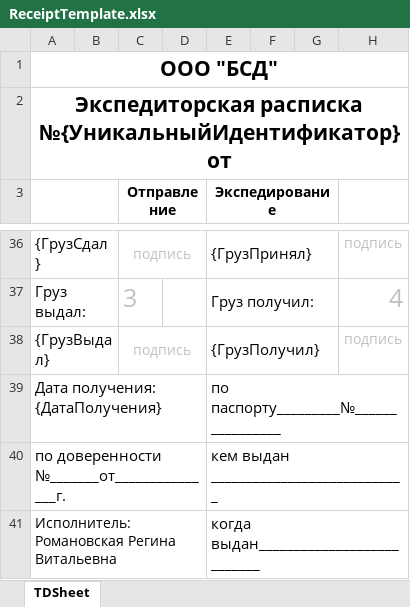
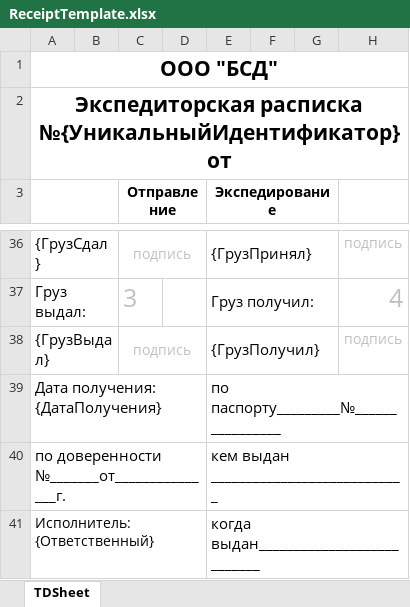
Before and after one commit to Brainor-corp/bsd, an Excel workbook: public/templates/ReceiptTemplate.xlsx, sheet TDSheet, drawn as a sheet; only a part is shown, gaps mark what is left out; values as stored, in another font and other column widths than the file's, no borders; the diff covers the shown part only; the diff names each change by its address in the sheet, - before the commit and + after, or states it on an @@ line.

```diff
--- a/public/templates/ReceiptTemplate.xlsx (sheet TDSheet)
+++ b/public/templates/ReceiptTemplate.xlsx (sheet TDSheet)
-A41: Исполнитель: Романовская Регина Витальевна
+A41: Исполнитель: {Ответственный}
```
Also changed, not shown: 1 added row, 1 removed row and 13 edited cells elsewhere in this sheet.
